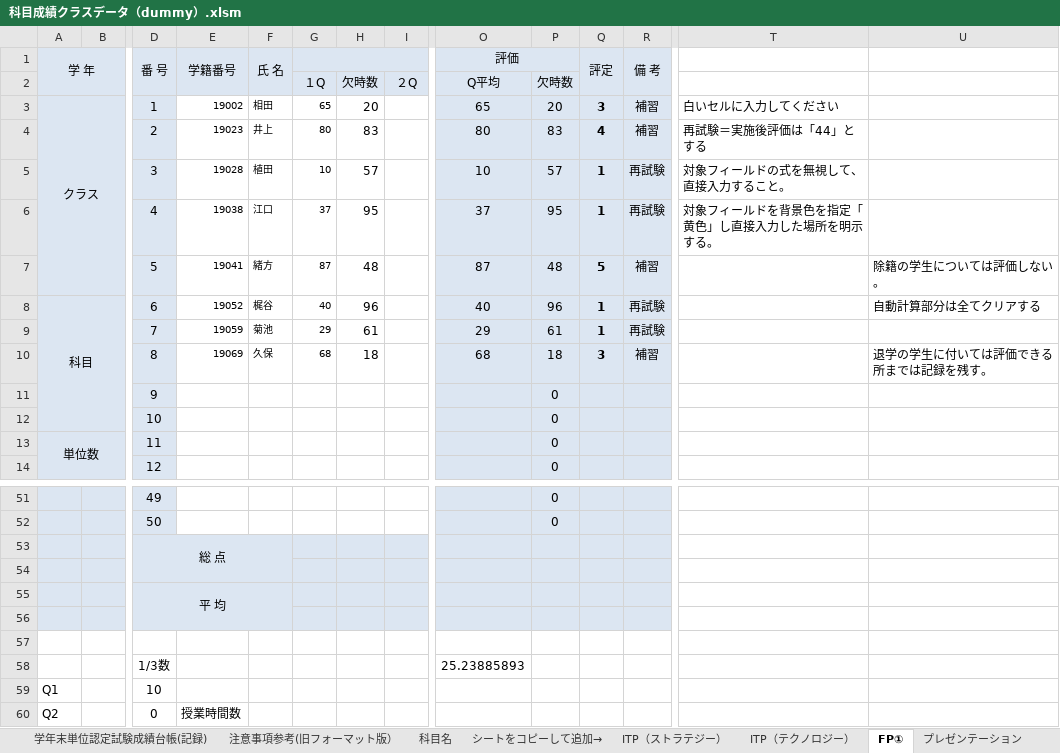
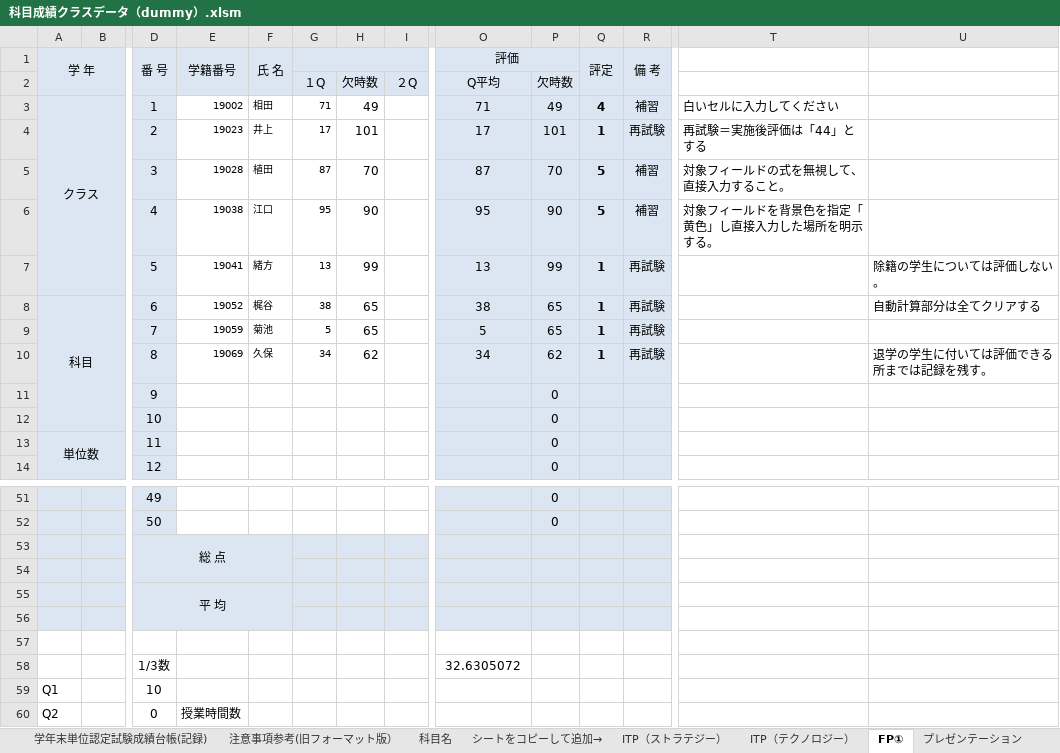
Before and after one commit to yuedackg/uipath2020, an Excel workbook: ゼミ課題11月期/files/課題３/科目成績クラスデータ（dummy）.xlsm, sheet FP①, drawn as a sheet; only a part is shown, gaps mark what is left out; values as stored, in another font and other column widths than the file's, no borders; conditional formats not drawn; removed rows and columns are numbered as before the commit, all else as after; rows hold the shown columns only; the diff names each change by its address in the sheet, - before the commit and + after, or states it on an @@ line.

```diff
--- a/ゼミ課題11月期/files/課題３/科目成績クラスデータ（dummy）.xlsm (sheet FP①)
+++ b/ゼミ課題11月期/files/課題３/科目成績クラスデータ（dummy）.xlsm (sheet FP①)
-G3: 65
+G3: 71
-H3: 20
+H3: 49
-O3 (評価): 65
+O3 (評価): 71
-P3: 20
+P3: 49
-Q3 (評定): 3
+Q3 (評定): 4
-row 4:  |  | 2 | 19023 | 井上 | 80 | 83 |  | 80 | 83 | 4 | 補習 | 再試験＝実施後評価は「44」とする
-row 5:  |  | 3 | 19028 | 植田 | 10 | 57 |  | 10 | 57 | 1 | 再試験 | 対象フィールドの式を無視して、直接入力すること。
-row 6:  |  | 4 | 19038 | 江口 | 37 | 95 |  | 37 | 95 | 1 | 再試験 | 対象フィールドを背景色を指定「黄色」し直接入力した場所を明示する。
-row 7:  |  | 5 | 19041 | 緒方 | 87 | 48 |  | 87 | 48 | 5 | 補習 |  | 除籍の学生については評価しない。
+row 4:  |  | 2 | 19023 | 井上 | 17 | 101 |  | 17 | 101 | 1 | 再試験 | 再試験＝実施後評価は「44」とする
+row 5:  |  | 3 | 19028 | 植田 | 87 | 70 |  | 87 | 70 | 5 | 補習 | 対象フィールドの式を無視して、直接入力すること。
+row 6:  |  | 4 | 19038 | 江口 | 95 | 90 |  | 95 | 90 | 5 | 補習 | 対象フィールドを背景色を指定「黄色」し直接入力した場所を明示する。
+row 7:  |  | 5 | 19041 | 緒方 | 13 | 99 |  | 13 | 99 | 1 | 再試験 |  | 除籍の学生については評価しない。
-G8: 40
+G8: 38
-H8: 96
+H8: 65
-O8 (評価): 40
+O8 (評価): 38
-P8: 96
+P8: 65
-G9: 29
+G9: 5
-H9: 61
+H9: 65
-O9 (評価): 29
+O9 (評価): 5
-P9: 61
+P9: 65
-row 10:  |  | 8 | 19069 | 久保 | 68 | 18 |  | 68 | 18 | 3 | 補習 |  | 退学の学生に付いては評価できる所までは記録を残す。
+row 10:  |  | 8 | 19069 | 久保 | 34 | 62 |  | 34 | 62 | 1 | 再試験 |  | 退学の学生に付いては評価できる所までは記録を残す。
-O58 (評価): 25.23885893
+O58 (評価): 32.6305072
```
Also changed, not shown: sheet キャリアプラン, sheet WEBデザイン演習, sheet ITP（テクノロジー）, sheet FP②, sheet プレゼンテーション, sheet 学年末単位認定試験成績台帳(記録), 3 more sheets, formulas that keep their value, charts or pictures, 19 other files.
